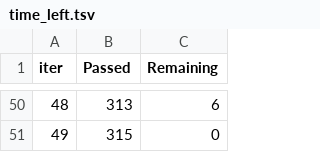
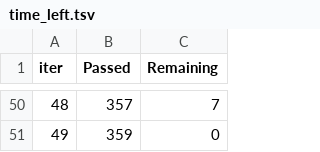
Before and after one commit to D0nG4667/sepsis_prediction_full_stack, a TSV file: dev/notebooks/catboost_info/time_left.tsv, drawn as a sheet; only a part is shown, gaps mark what is left out; the diff covers the shown part only.

```diff
--- a/dev/notebooks/catboost_info/time_left.tsv
+++ b/dev/notebooks/catboost_info/time_left.tsv
@@ -50,2 +50,2 @@ iter	Passed	Remaining
-48	313	6
-49	315	0
+48	357	7
+49	359	0
```
Also changed, not shown: 96 edited cells elsewhere in this file, 19 other files.
